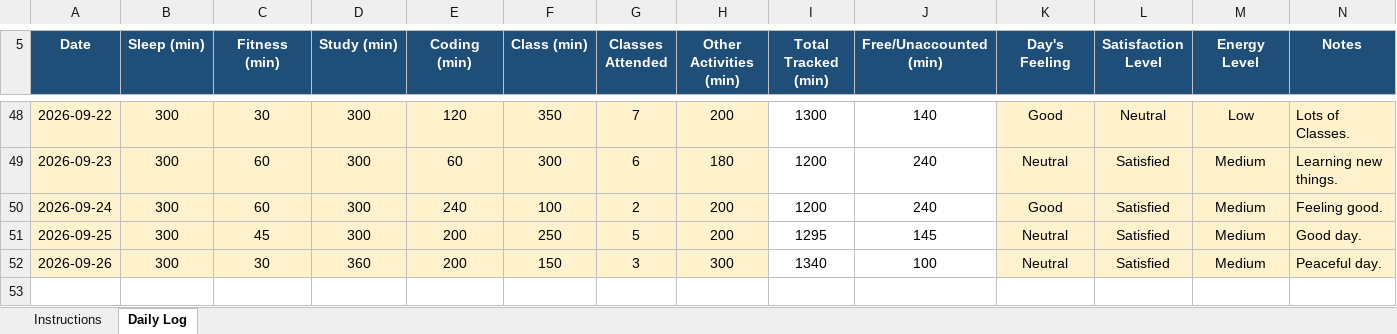
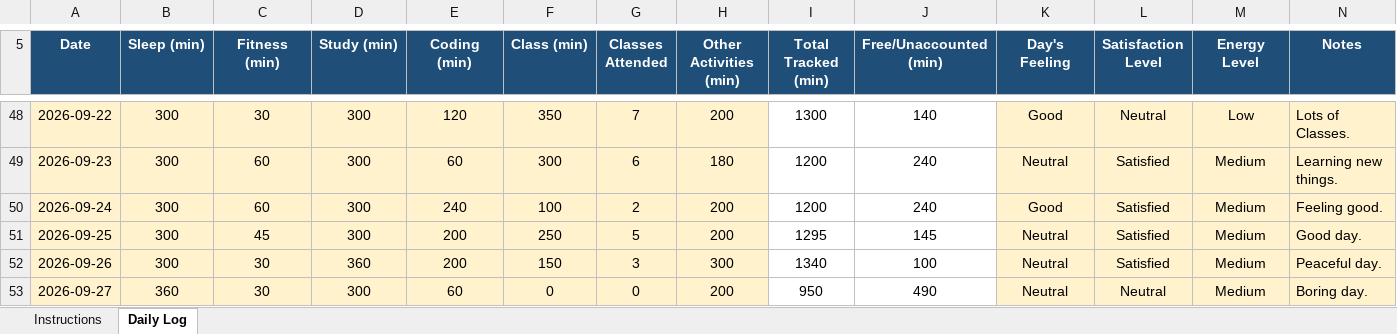
Before and after one commit to vicky2026kashyap/CAP776, an Excel workbook: 12610764.xlsx, sheet Daily Log, drawn as a sheet; only a part is shown, gaps mark what is left out; values as stored, in another font and other column widths than the file's, no borders; conditional formats not drawn; the diff names each change by its address in the sheet, - before the commit and + after, or states it on an @@ line.

Commit message:
47th Commit

```diff
--- a/12610764.xlsx (sheet Daily Log)
+++ b/12610764.xlsx (sheet Daily Log)
+row 53: 2026-09-27 | 360 | 30 | 300 | 60 | 0 | 0 | 200 | 950 | 490 | Neutral | Neutral | Medium | Boring day.
```
